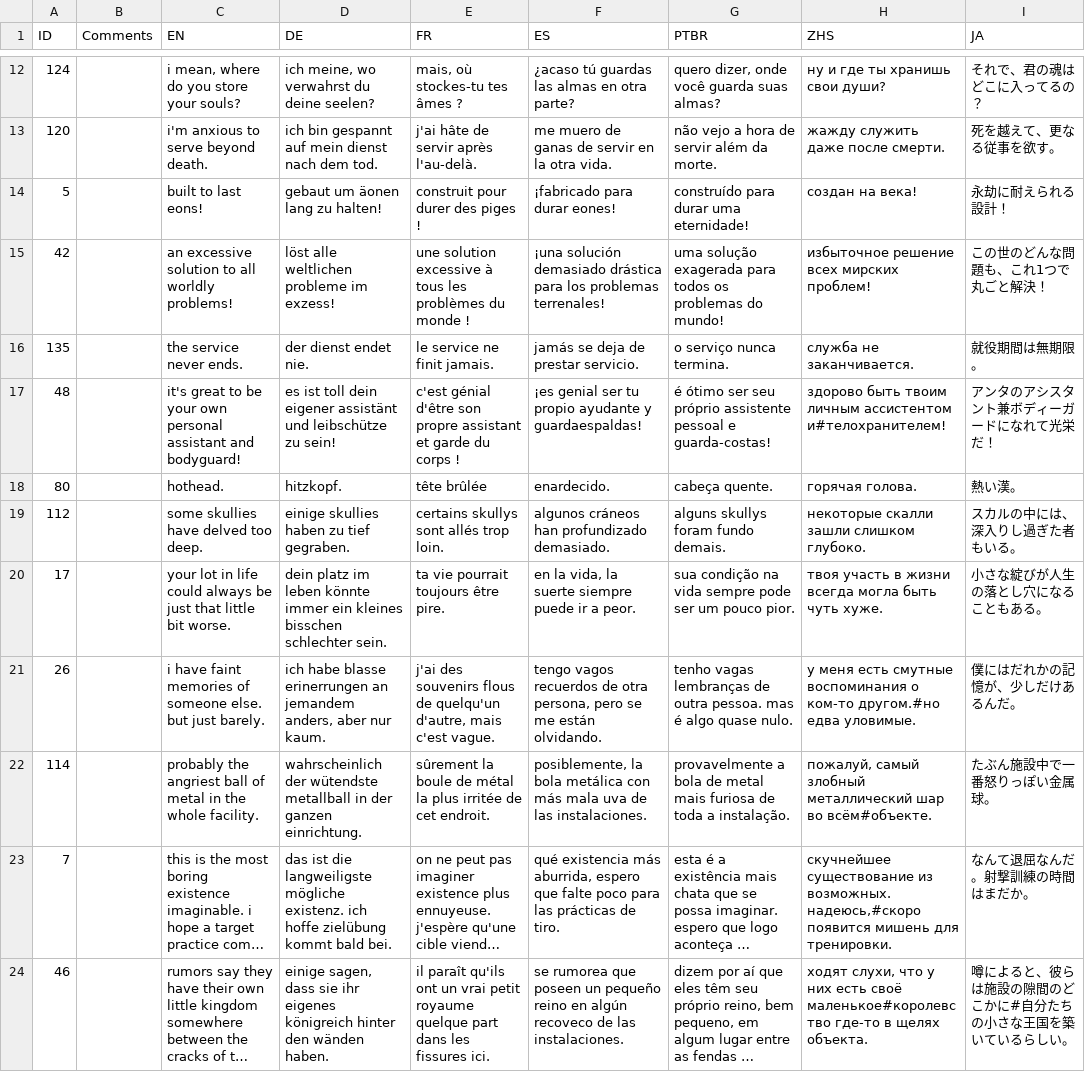
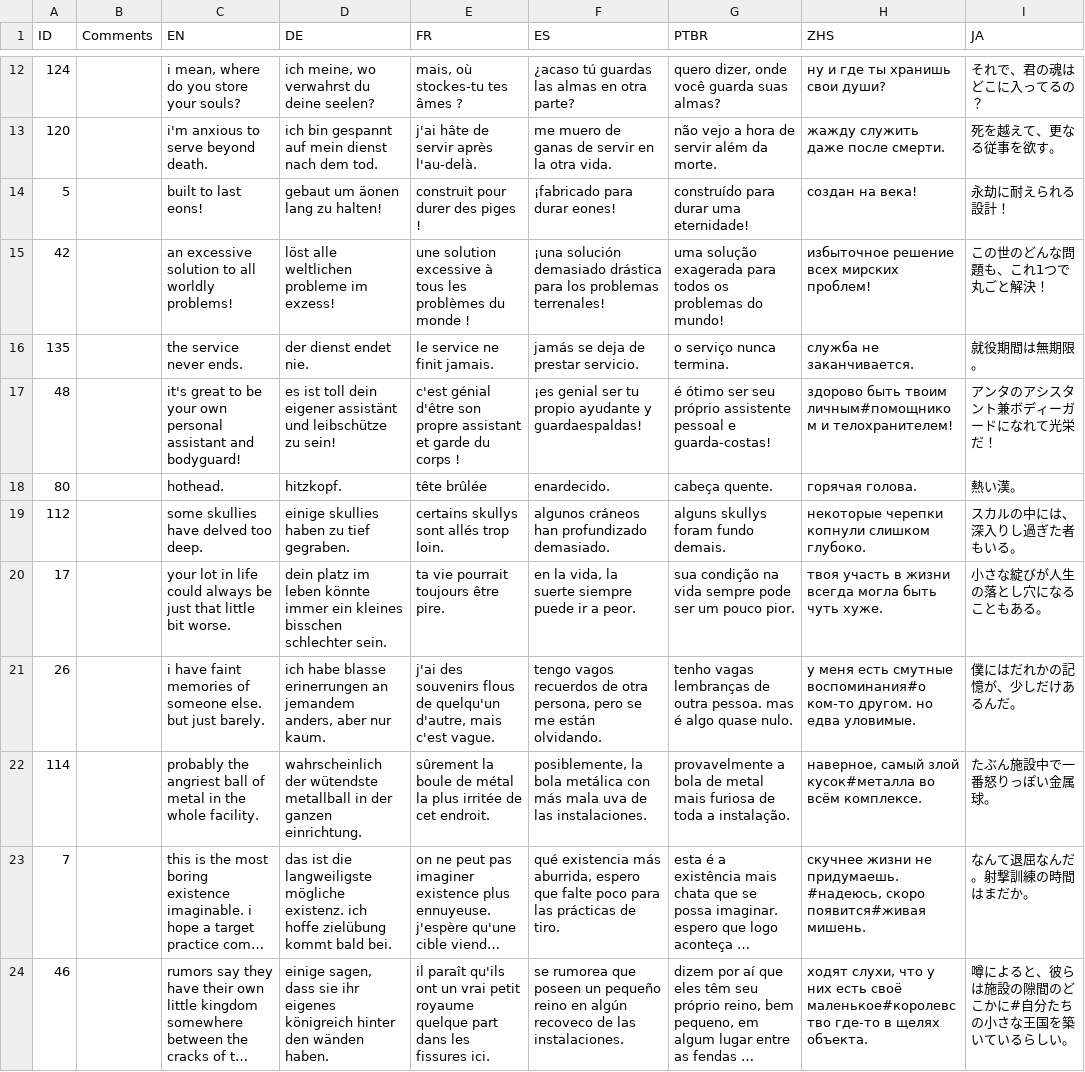
Before and after one commit to Sergaris/star-of-providence-ru, a CSV file: localization/bestiary_entry.csv, drawn as a sheet; only a part is shown, gaps mark what is left out; long unchanged cells end in …; the diff covers the shown part only; the diff names each change by its address in the sheet, - before the commit and + after, or states it on an @@ line.

```diff
--- a/localization/bestiary_entry.csv
+++ b/localization/bestiary_entry.csv
-H17 (ZHS): …быть твоим личным ассистентом и#телохранителем!
+H17 (ZHS): …быть твоим личным#помощником и телохранителем!
-H19 (ZHS): некоторые скалли зашли слишком глубоко.
+H19 (ZHS): некоторые черепки копнули слишком глубоко.
-H21 (ZHS): …есть смутные воспоминания о ком-то другом.#но едва уловимые.
+H21 (ZHS): …есть смутные воспоминания#о ком-то другом. но едва уловимые.
-H22 (ZHS): пожалуй, самый злобный металлический шар во всём#объекте.
+H22 (ZHS): наверное, самый злой кусок#металла во всём комплексе.
-H23 (ZHS): скучнейшее существование из возможных. надеюсь,#скоро появится мишень для тренировки.
+H23 (ZHS): скучнее жизни не придумаешь.#надеюсь, скоро появится#живая мишень.
```
Also changed, not shown: 105 edited cells elsewhere in this file, localization/death_source_string.csv, localization/gossip_death.csv, 32 other files.
